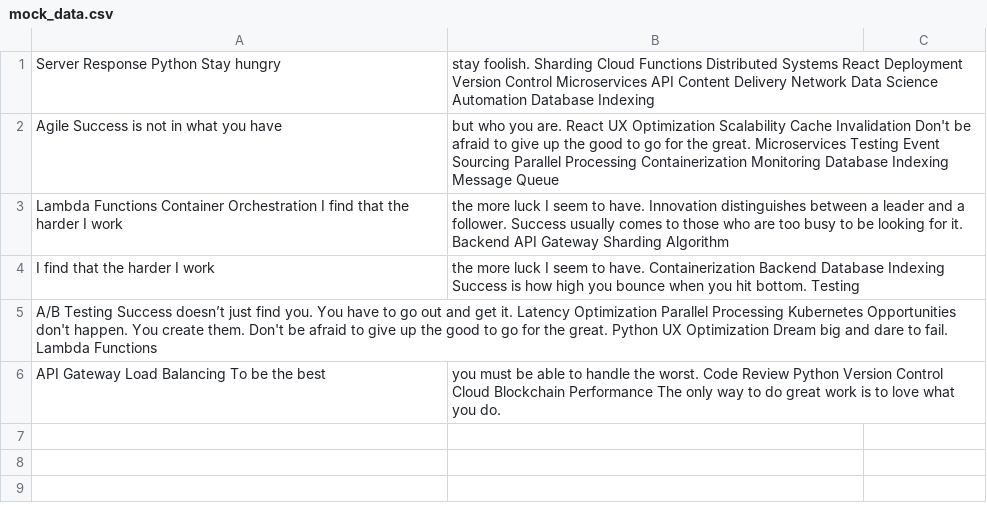
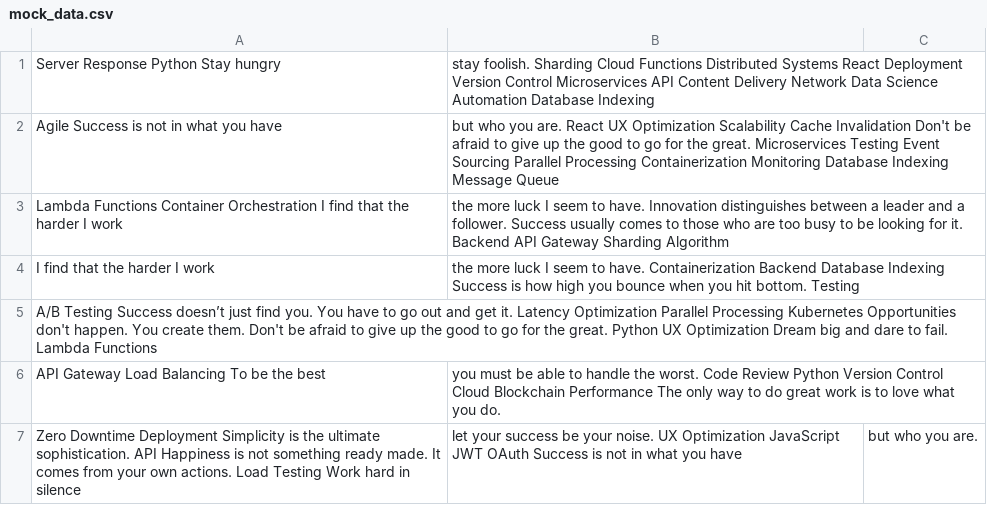
Before and after one commit to surfeit-shackle/curtistamsin, a CSV file: datasets/mock_data.csv, drawn as a sheet; the diff names each change by its address in the sheet, - before the commit and + after, or states it on an @@ line.

Commit message:
Updated datasets

```diff
--- a/datasets/mock_data.csv
+++ b/datasets/mock_data.csv
+row 7: Zero Downtime Deployment Simplicity is the ultimate sophistication. API Happiness is not something ready made. It comes from your own actions. Load Testing Work hard in silence | let your success be your noise. UX Optimization JavaScript JWT OAuth Success is not in what you have | but who you are.
```
Also changed, not shown: 3 other files.
